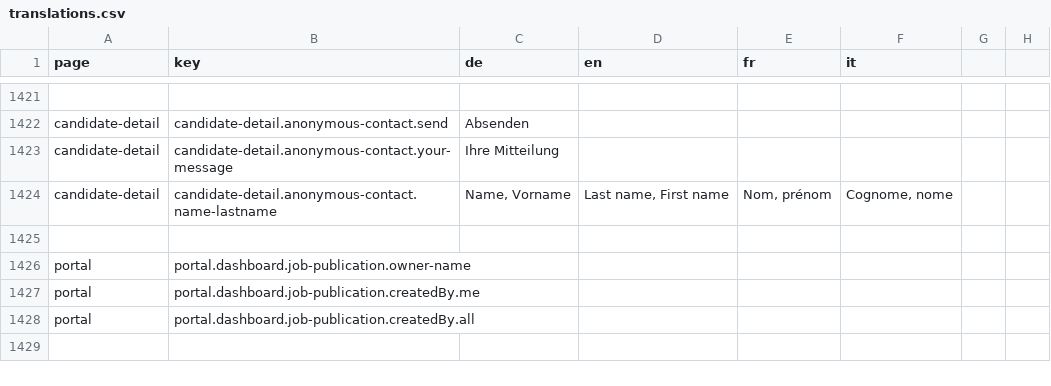
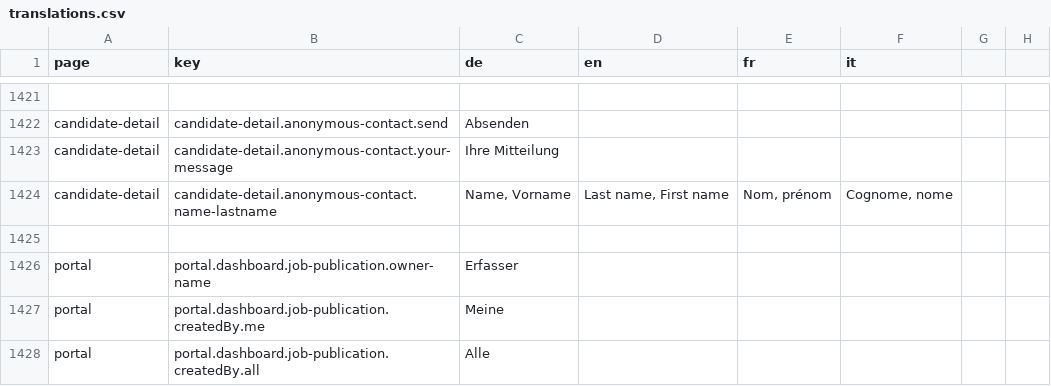
Before and after one commit to FeatureToggleStudy/alv-portal, a CSV file: alv-portal-ui/translations.csv, drawn as a sheet; only a part is shown, gaps mark what is left out.

```diff
--- a/alv-portal-ui/translations.csv
+++ b/alv-portal-ui/translations.csv
@@ -1425,4 +1425,4 @@ candidate-detail,candidate-detail.anonymous-contact.name-lastname,"Name, Vorname
 
-portal,portal.dashboard.job-publication.owner-name
-portal,portal.dashboard.job-publication.createdBy.me
-portal,portal.dashboard.job-publication.createdBy.all
+portal,portal.dashboard.job-publication.owner-name,Erfasser
+portal,portal.dashboard.job-publication.createdBy.me,Meine
+portal,portal.dashboard.job-publication.createdBy.all,Alle
```
Also changed, not shown: 19 other files.
